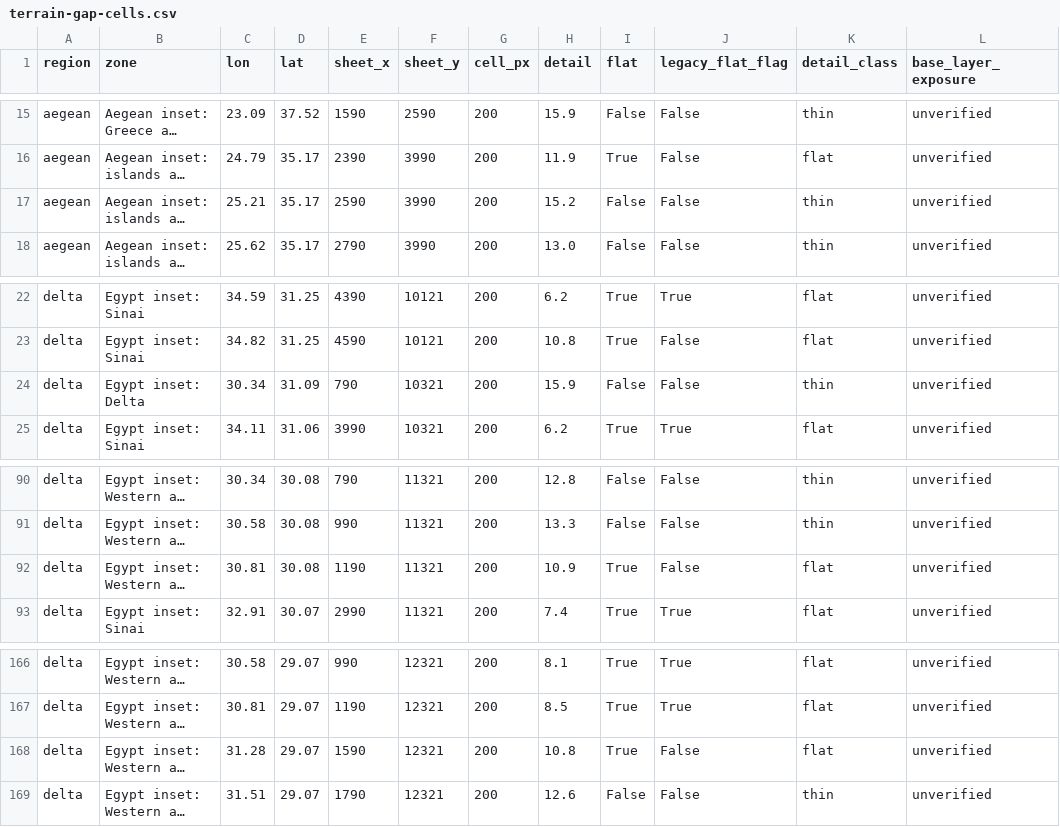
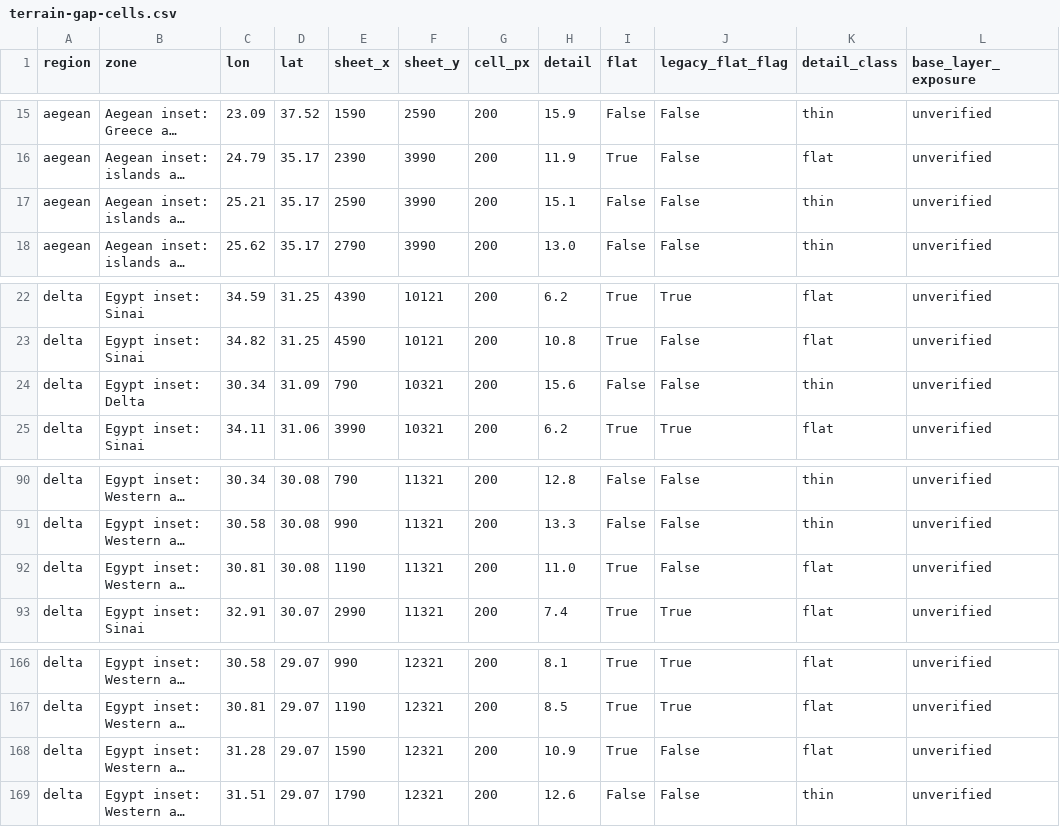
Before and after one commit to 1-tok/crusadersmap, a CSV file: reports/rebuild-2026-11-12/terrain-gap-cells.csv, drawn as a sheet; only a part is shown, gaps mark what is left out; long unchanged cells end in …; the diff names each change by its address in the sheet, - before the commit and + after, or states it on an @@ line.

```diff
--- a/reports/rebuild-2026-11-12/terrain-gap-cells.csv
+++ b/reports/rebuild-2026-11-12/terrain-gap-cells.csv
-H17 (detail): 15.2
+H17 (detail): 15.1
-H24 (detail): 15.9
+H24 (detail): 15.6
-H92 (detail): 10.9
+H92 (detail): 11.0
-H168 (detail): 10.8
+H168 (detail): 10.9
```
Also changed, not shown: 15 other files.
